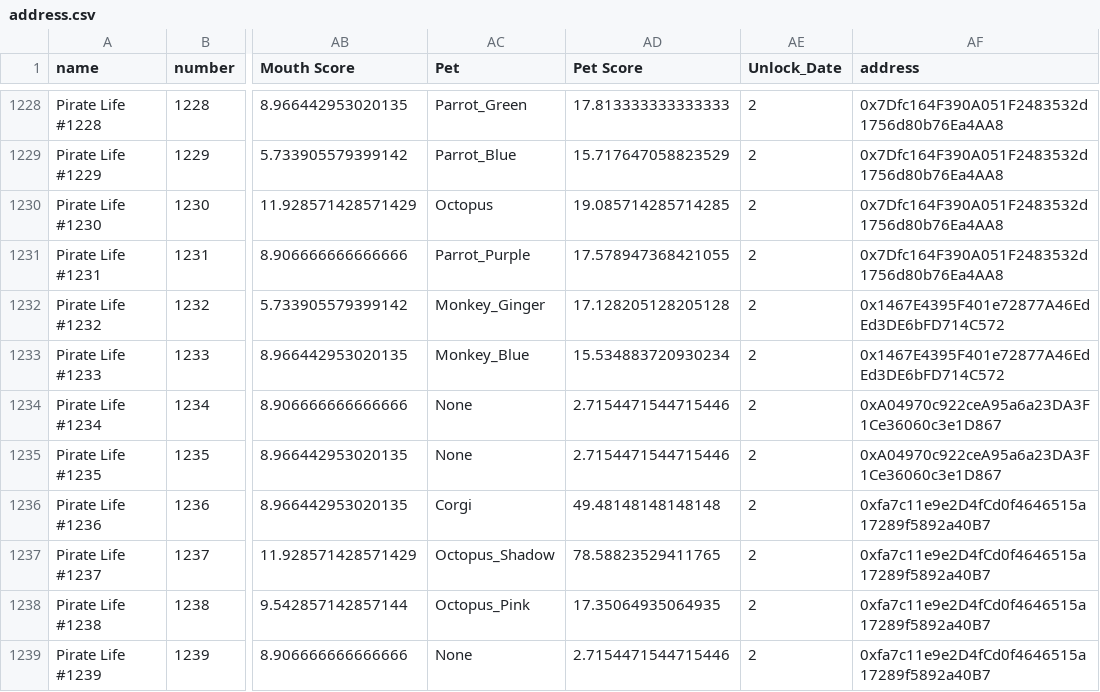
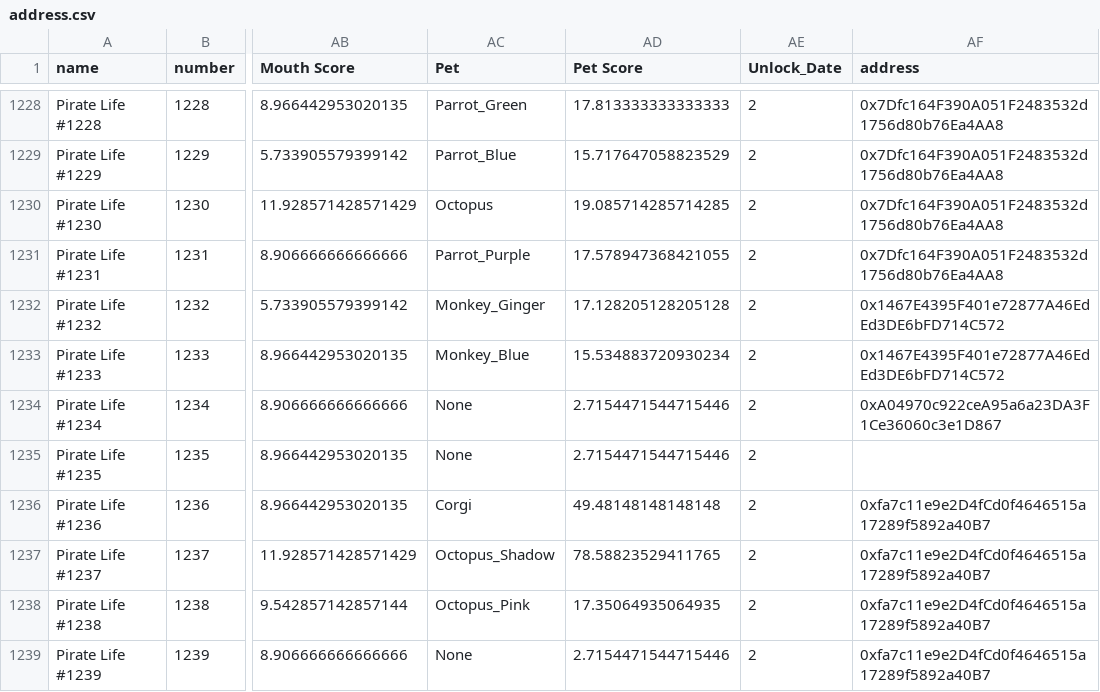
Before and after one commit to ALMIGHTYABE/Seven-c-Pirate-Crew, a CSV file: data/pirate life/address.csv, drawn as a sheet; only a part is shown, gaps mark what is left out; the diff names each change by its address in the sheet, - before the commit and + after, or states it on an @@ line.

```diff
--- a/data/pirate life/address.csv
+++ b/data/pirate life/address.csv
-AF1235 (address): 0xA04970c922ceA95a6a23DA3F1Ce36060c3e1D867
+AF1235 (address): (empty)
```
Also changed, not shown: data/pirate life/history.csv, data/pixel pirates/history.csv, 1 other file.
